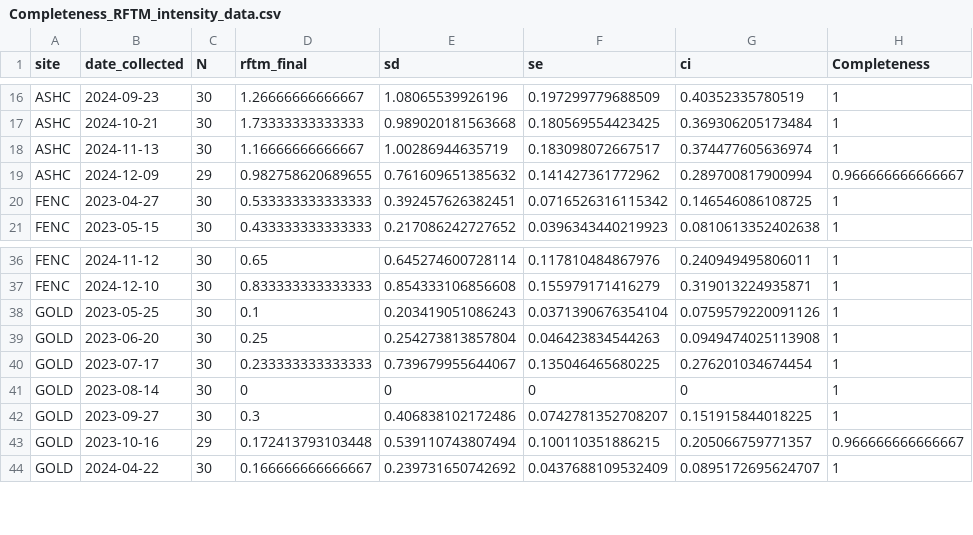
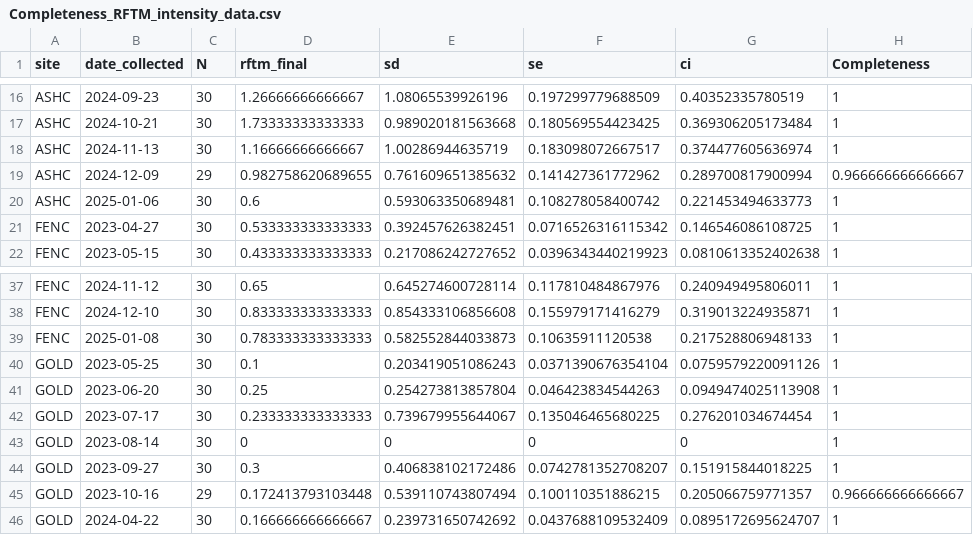
Before and after one commit to NEFSC/EAD-ASEB_EPA_LISS_Disease_Surveillance, a CSV file: Lab_Data_RFTM/output/Completeness_RFTM_intensity_data.csv, drawn as a sheet; only a part is shown, gaps mark what is left out.

Commit message:
QAQC RFTM

```diff
--- a/Lab_Data_RFTM/output/Completeness_RFTM_intensity_data.csv
+++ b/Lab_Data_RFTM/output/Completeness_RFTM_intensity_data.csv
@@ -19,2 +19,3 @@
 "ASHC",2024-12-09,29,0.982758620689655,0.761609651385632,0.141427361772962,0.289700817900994,0.966666666666667
+"ASHC",2025-01-06,30,0.6,0.593063350689481,0.108278058400742,0.221453494633773,1
 "FENC",2023-04-27,30,0.533333333333333,0.392457626382451,0.0716526316115342,0.146546086108725,1
@@ -37,2 +38,3 @@
 "FENC",2024-12-10,30,0.833333333333333,0.854333106856608,0.155979171416279,0.319013224935871,1
+"FENC",2025-01-08,30,0.783333333333333,0.582552844033873,0.10635911120538,0.217528806948133,1
 "GOLD",2023-05-25,30,0.1,0.203419051086243,0.0371390676354104,0.0759579220091126,1
```
Also changed, not shown: 5 other files.
